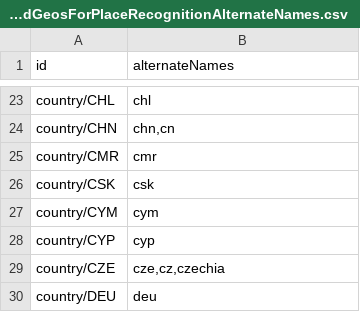
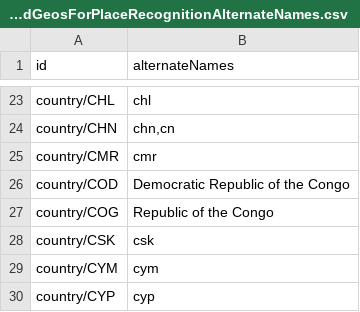
Before and after one commit to datacommonsorg/mixer, a CSV file: internal/store/files/WorldGeosForPlaceRecognitionAlternateNames.csv, drawn as a sheet; only a part is shown, gaps mark what is left out; the shorter side is filled out with more unchanged rows; the diff names each change by its address in the sheet, - before the commit and + after, or states it on an @@ line.

Commit message:
Add Congo alt names

```diff
--- a/internal/store/files/WorldGeosForPlaceRecognitionAlternateNames.csv
+++ b/internal/store/files/WorldGeosForPlaceRecognitionAlternateNames.csv
+row 26: country/COD | Democratic Republic of the Congo
+row 27: country/COG | Republic of the Congo
```
